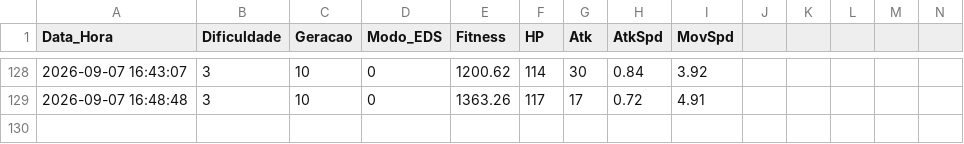
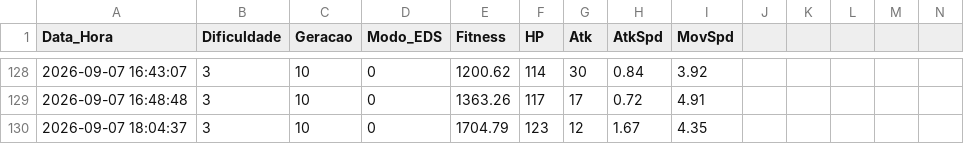
Before and after one commit to murilo-lameira/Mirage, a CSV file: data/catalogo_sec.csv, drawn as a sheet; only a part is shown, gaps mark what is left out; rows hold the shown columns only; the diff names each change by its address in the sheet, - before the commit and + after, or states it on an @@ line.

```diff
--- a/data/catalogo_sec.csv
+++ b/data/catalogo_sec.csv
+row 130: 2026-09-07 18:04:37 | 3 | 10 | 0 | 1704.79 | 123 | 12 | 1.67 | 4.35
```
Also changed, not shown: data/historico_geracoes.csv, data/map_elites.csv, 7 other files.
